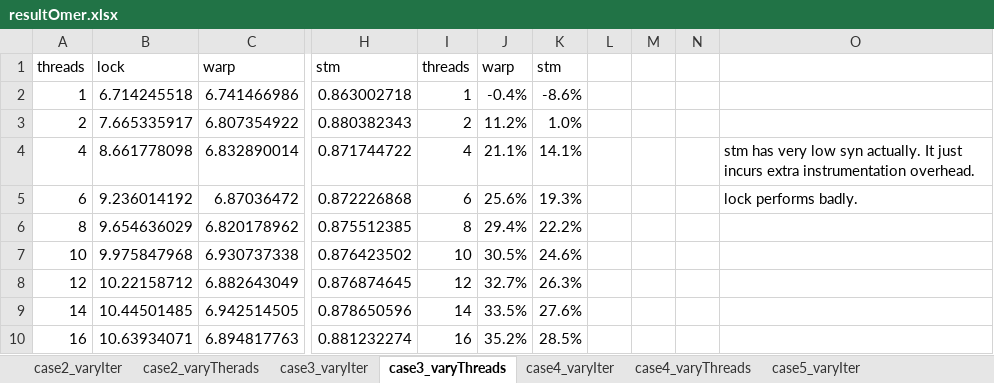
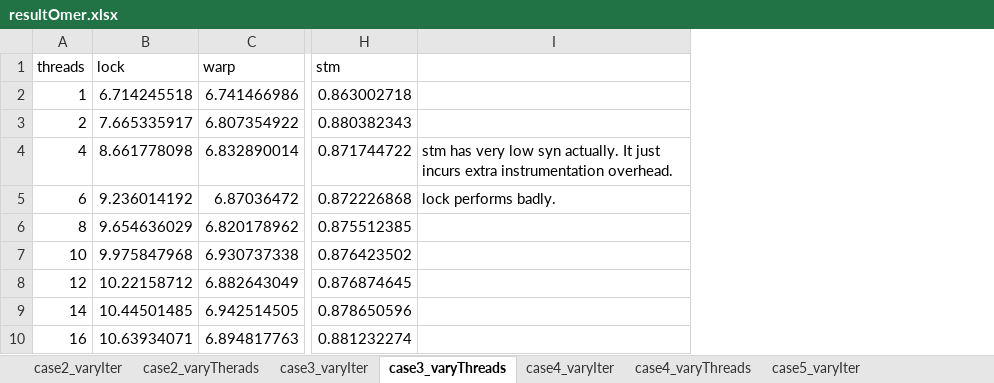
Before and after one commit to omertripp/corrective, an Excel workbook: eval/resultOmer.xlsx, sheet case3_varyThreads, drawn as a sheet; only a part is shown, gaps mark what is left out; values as stored, in another font and other column widths than the file's, no borders; charts and pictures not drawn; removed rows and columns are numbered as before the commit, all else as after; the diff covers the shown part only; the diff names each change by its address in the sheet, - before the commit and + after, or states it on an @@ line.

```diff
--- a/eval/resultOmer.xlsx (sheet case3_varyThreads)
+++ b/eval/resultOmer.xlsx (sheet case3_varyThreads)
-column I, rows 1-10: threads | 1 | 2 | 4 | 6 | 8 | 10 | 12 | 14 | 16
-column J, rows 1-10: warp | -0.4% | 11.2% | 21.1% | 25.6% | 29.4% | 30.5% | 32.7% | 33.5% | 35.2%
-column K, rows 1-10: stm | -8.6% | 1.0% | 14.1% | 19.3% | 22.2% | 24.6% | 26.3% | 27.6% | 28.5%
-column L, empty
-column M, empty
-column N, empty
```
Also changed, not shown: 21 added rows elsewhere in this sheet, sheet case2_varyIter, sheet case3_varyIter, sheet case2_varyTherads, sheet case4_varyThreads, sheet case5_varyThreads, sheet case5_varyIter, 1 more sheet, charts or pictures, 1 other file.
